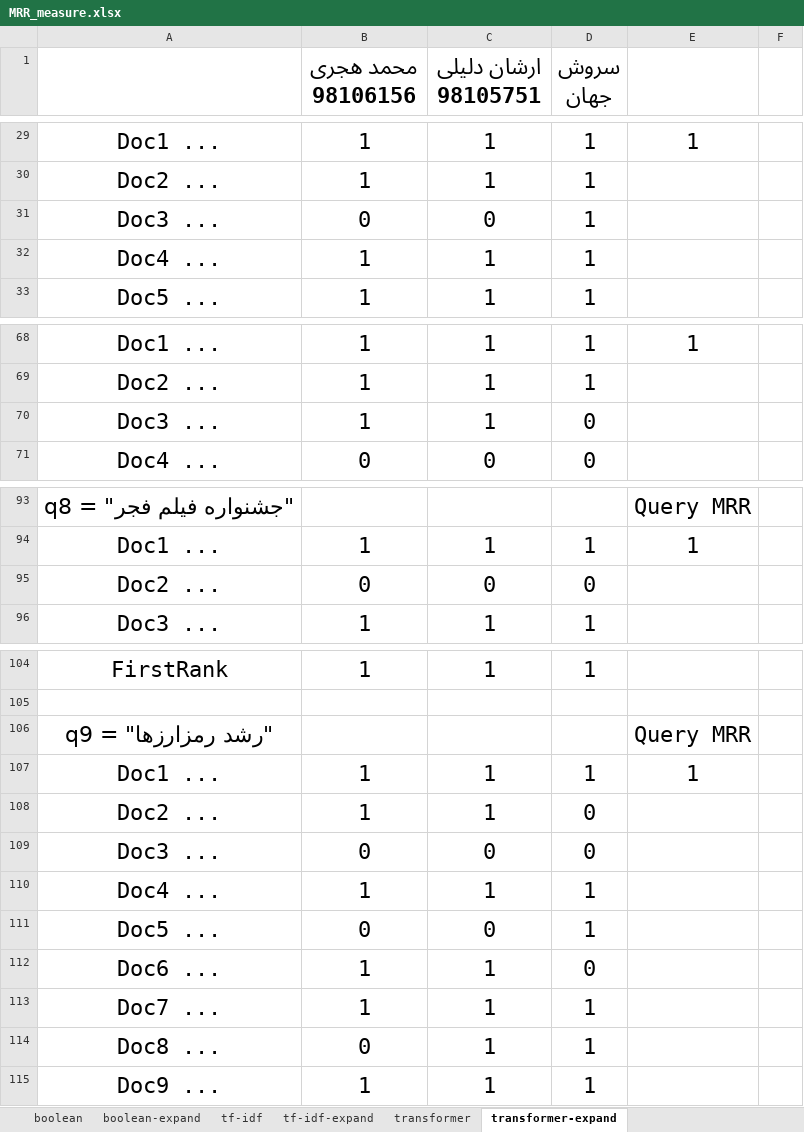
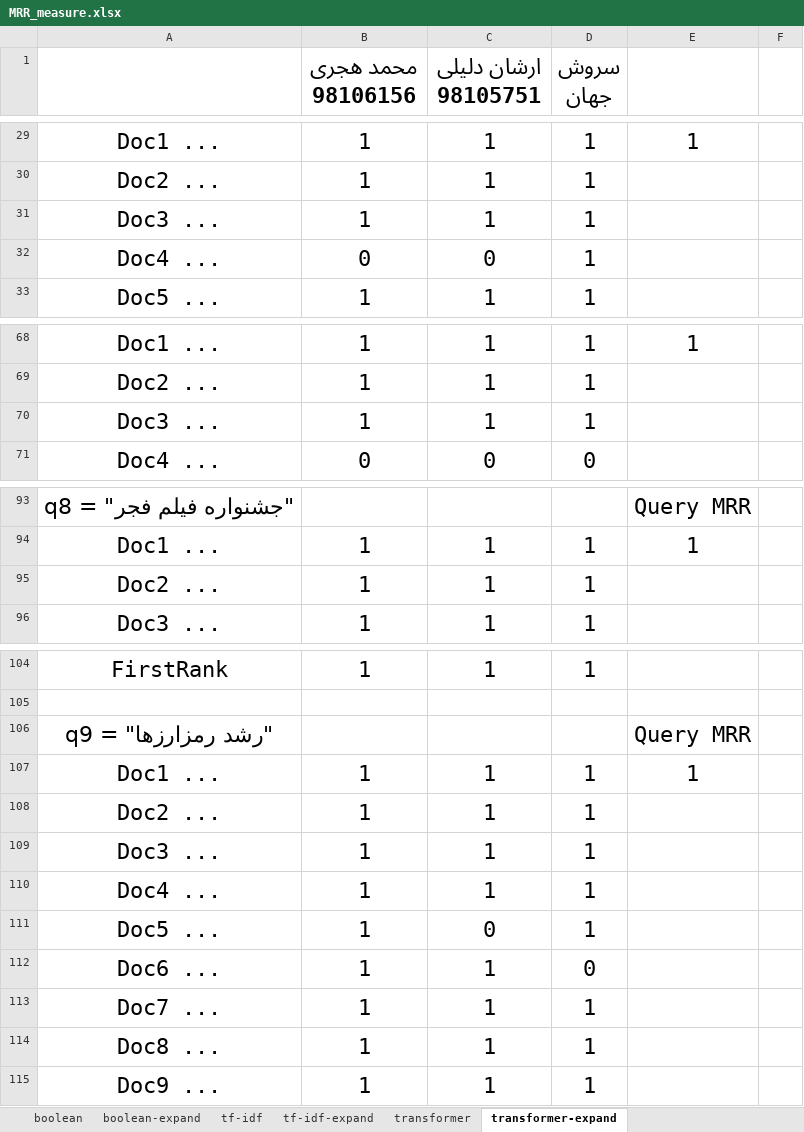
Before and after one commit to IR1401-Spring-Final-Projects/News1401-3, an Excel workbook: MRR_measure.xlsx, sheet transformer-expand, drawn as a sheet; only a part is shown, gaps mark what is left out; values as stored, in another font and other column widths than the file's, no borders; removed rows and columns are numbered as before the commit, all else as after; the diff names each change by its address in the sheet, - before the commit and + after, or states it on an @@ line.

```diff
--- a/MRR_measure.xlsx (sheet transformer-expand)
+++ b/MRR_measure.xlsx (sheet transformer-expand)
-B31 (محمد هجری 98106156): 0
+B31 (محمد هجری 98106156): 1
-C31 (ارشان دلیلی 98105751): 0
+C31 (ارشان دلیلی 98105751): 1
-B32 (محمد هجری 98106156): 1
+B32 (محمد هجری 98106156): 0
-C32 (ارشان دلیلی 98105751): 1
+C32 (ارشان دلیلی 98105751): 0
-D70 (سروش جهان): 0
+D70 (سروش جهان): 1
-row 95: Doc2 ... | 0 | 0 | 0
+row 95: Doc2 ... | 1 | 1 | 1
-D108 (سروش جهان): 0
+D108 (سروش جهان): 1
-row 109: Doc3 ... | 0 | 0 | 0
+row 109: Doc3 ... | 1 | 1 | 1
-B111 (محمد هجری 98106156): 0
+B111 (محمد هجری 98106156): 1
-B114 (محمد هجری 98106156): 0
+B114 (محمد هجری 98106156): 1
```
Also changed, not shown: sheet boolean-expand, sheet tf-idf-expand, sheet tf-idf weighted fasttext-expand, formulas that keep their value, 1 other file.
